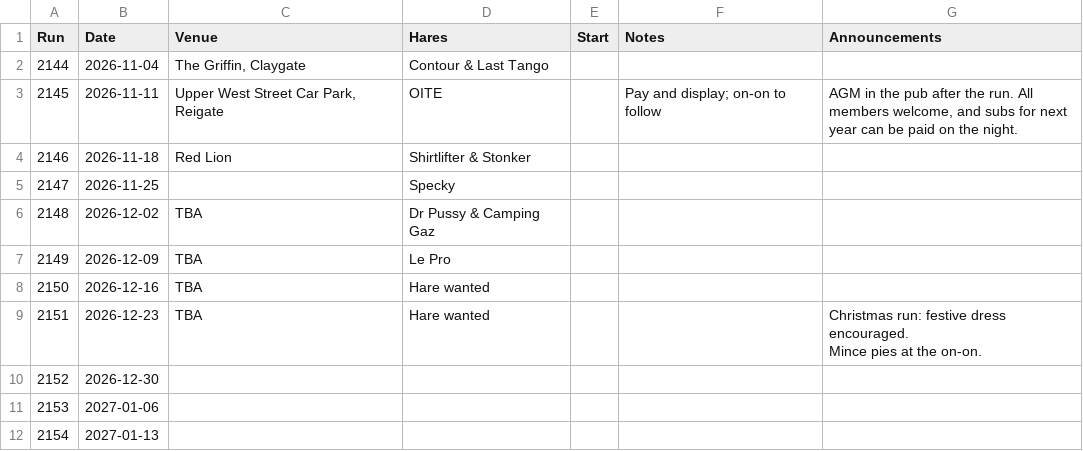
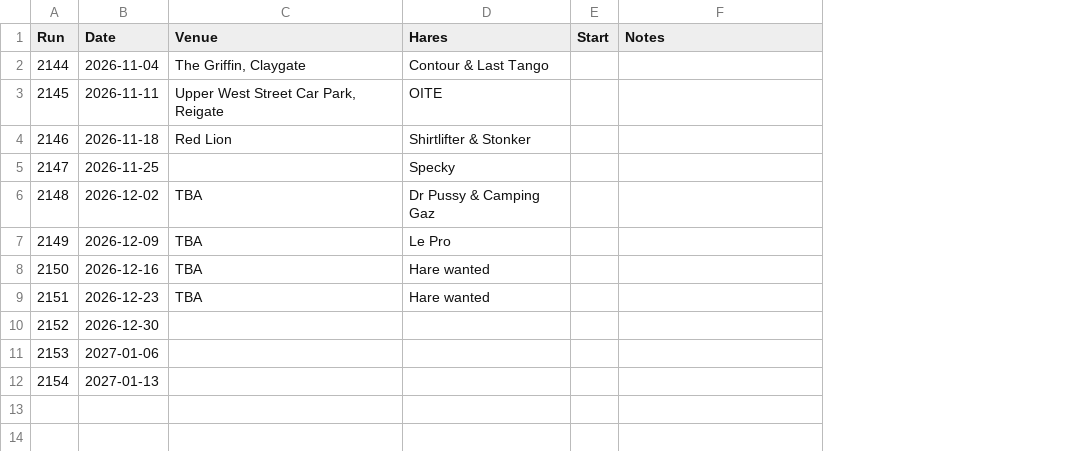
Before and after one commit to Barnes-H3/barnes-website, a CSV file: site/data/runs.csv, drawn as a sheet; ↵ is a line break in a cell; the diff names each change by its address in the sheet, - before the commit and + after, or states it on an @@ line.

```diff
--- a/site/data/runs.csv
+++ b/site/data/runs.csv
-column G (Announcements), rows 3-9: AGM in the pub after the run. All members welcome, and subs for next year can be paid on the night. |  |  |  |  |  | Christmas run: festive dress encouraged. ↵ Mince pies at the on-on.
-F3 (Notes): Pay and display; on-on to follow
+F3 (Notes): (empty)
```
Also changed, not shown: 8 other files.
